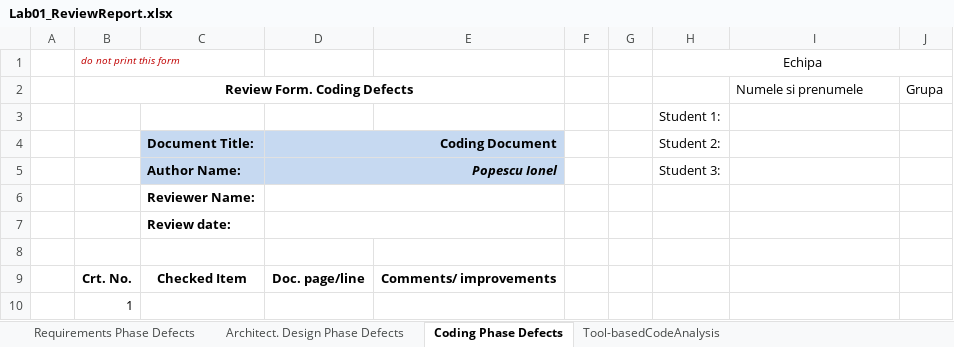
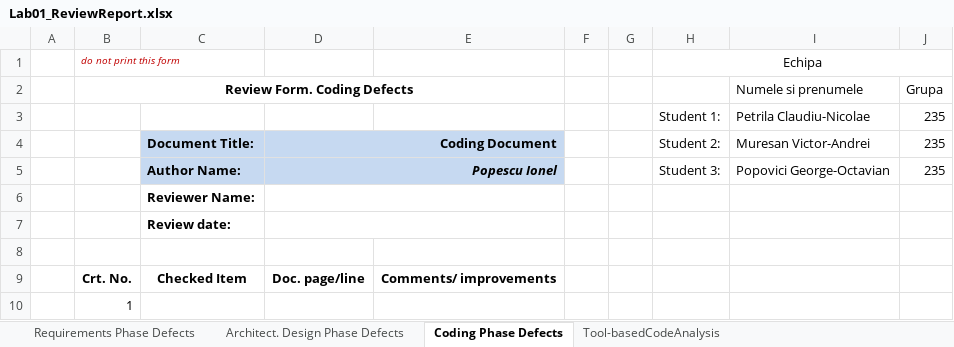
Before and after one commit to clau100/VVSS_Tasks, an Excel workbook: 01_Tasks/Docs/Lab01/Lab01_ReviewReport.xlsx, sheet Coding Phase Defects, drawn as a sheet; only a part is shown; values as stored, in another font and other column widths than the file's, no borders; removed rows and columns are numbered as before the commit, all else as after; the diff names each change by its address in the sheet, - before the commit and + after, or states it on an @@ line.

Commit message:
Started code phase

```diff
--- a/01_Tasks/Docs/Lab01/Lab01_ReviewReport.xlsx (sheet Coding Phase Defects)
+++ b/01_Tasks/Docs/Lab01/Lab01_ReviewReport.xlsx (sheet Coding Phase Defects)
-row 3:  |  |  |  |  |  |  | Student 1:
+row 3:  |  |  |  |  |  |  | Student 1: | Petrila Claudiu-Nicolae | 235
-I4: (empty)
+I4: Muresan Victor-Andrei
-J4:J5: (empty)
+J4:J5: 235
-I5: (empty)
+I5: Popovici George-Octavian
```
